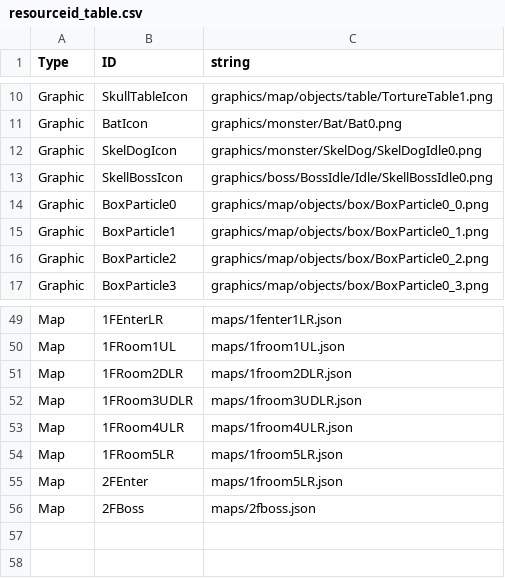
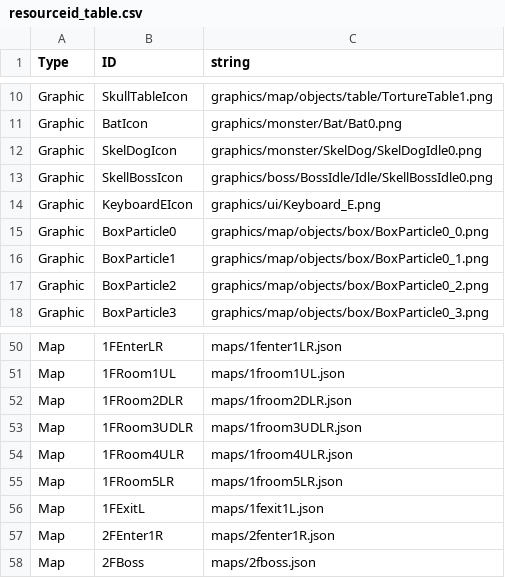
Before and after one commit to jigyu12/SFML_Team_Mockup_Project-Dungreed, a CSV file: Team_Mockup_Project-DungreedBin/tables/resourceid_table.csv, drawn as a sheet; only a part is shown, gaps mark what is left out.

```diff
--- a/Team_Mockup_Project-DungreedBin/tables/resourceid_table.csv
+++ b/Team_Mockup_Project-DungreedBin/tables/resourceid_table.csv
@@ -13,2 +13,3 @@ Type,ID,string
 "Graphic","SkellBossIcon","graphics/boss/BossIdle/Idle/SkellBossIdle0.png"
+"Graphic","KeyboardEIcon","graphics/ui/Keyboard_E.png"
 "Graphic","BoxParticle0","graphics/map/objects/box/BoxParticle0_0.png"
@@ -54,3 +55,4 @@ Type,ID,string
 "Map","1FRoom5LR","maps/1froom5LR.json"
-"Map","2FEnter","maps/1froom5LR.json"
+"Map","1FExitL","maps/1fexit1L.json"
+"Map","2FEnter1R","maps/2fenter1R.json"
 "Map","2FBoss","maps/2fboss.json"
```
Also changed, not shown: 12 other files.
